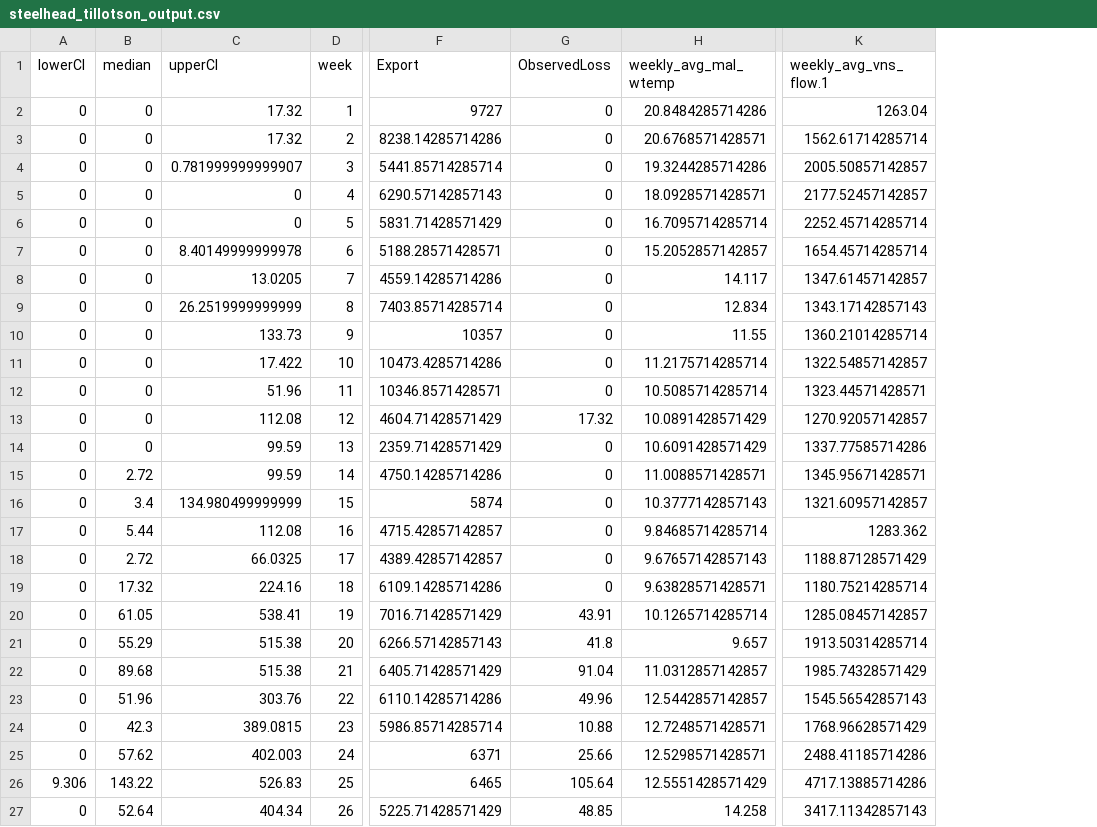
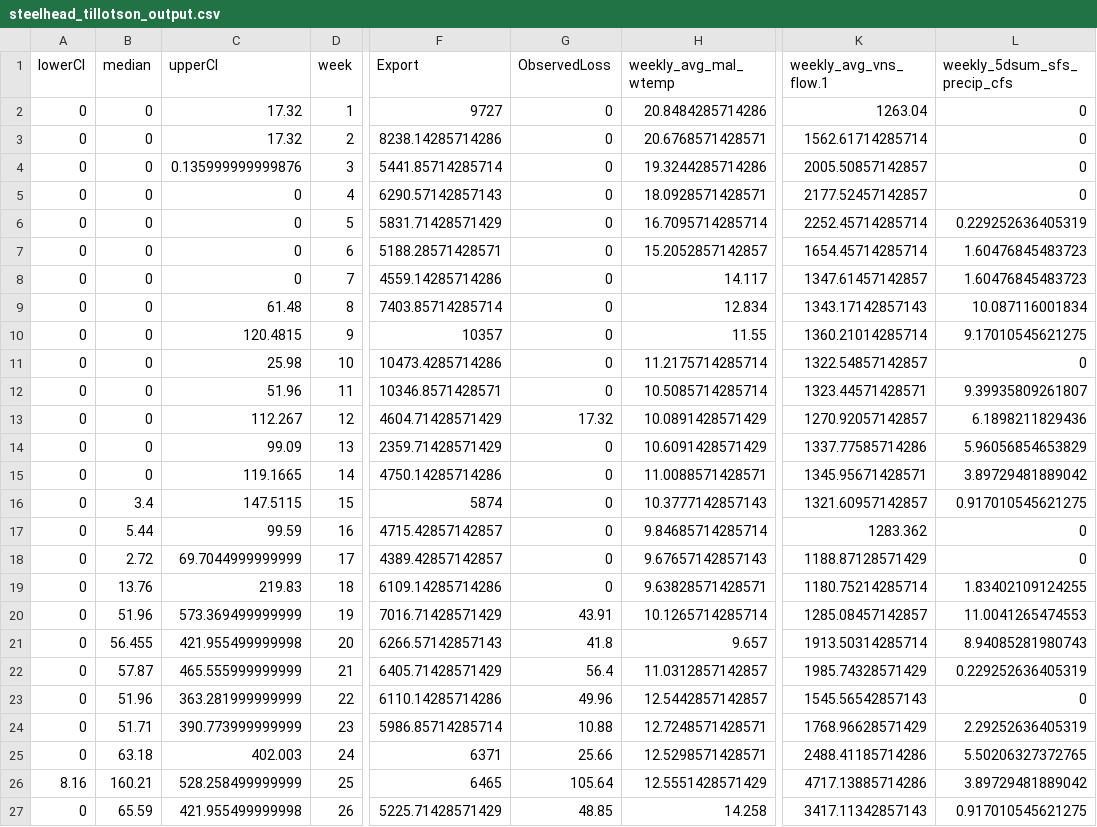
Before and after one commit to Columbia-Basin-Research-CBR/track-a-cohort, a CSV file: data/steelhead_tillotson_output.csv, drawn as a sheet; only a part is shown, gaps mark what is left out; the diff covers the shown part only; the diff names each change by its address in the sheet, - before the commit and + after, or states it on an @@ line.

```diff
--- a/data/steelhead_tillotson_output.csv
+++ b/data/steelhead_tillotson_output.csv
+column L (weekly_5dsum_sfs_precip_cfs), rows 2-27: 0 | 0 | 0 | 0 | 0.229252636405319 | 1.60476845483723 | 1.60476845483723 | 10.087116001834 | 9.17010545621275 | 0 | 9.39935809261807 | 6.1898211829436 | 5.96056854653829 | 3.89729481889042 | 0.917010545621275 | 0 | 0 | 1.83402109124255 | 11.0041265474553 | 8.94085281980743 | 0.229252636405319 | 0 | 2.29252636405319 | 5.50206327372765 | 3.89729481889042 | 0.917010545621275
-C4 (upperCI): 0.781999999999907
+C4 (upperCI): 0.135999999999876
-C7 (upperCI): 8.40149999999978
+C7 (upperCI): 0
-C8 (upperCI): 13.0205
+C8 (upperCI): 0
-C9 (upperCI): 26.2519999999999
+C9 (upperCI): 61.48
-C10 (upperCI): 133.73
+C10 (upperCI): 120.4815
-C11 (upperCI): 17.422
+C11 (upperCI): 25.98
-C13 (upperCI): 112.08
+C13 (upperCI): 112.267
-C14 (upperCI): 99.59
+C14 (upperCI): 99.09
-B15 (median): 2.72
+B15 (median): 0
-C15 (upperCI): 99.59
+C15 (upperCI): 119.1665
-C16 (upperCI): 134.980499999999
+C16 (upperCI): 147.5115
-C17 (upperCI): 112.08
+C17 (upperCI): 99.59
-C18 (upperCI): 66.0325
+C18 (upperCI): 69.7044999999999
-B19 (median): 17.32
+B19 (median): 13.76
-C19 (upperCI): 224.16
+C19 (upperCI): 219.83
-B20 (median): 61.05
+B20 (median): 51.96
-C20 (upperCI): 538.41
+C20 (upperCI): 573.369499999999
-B21 (median): 55.29
+B21 (median): 56.455
-C21 (upperCI): 515.38
+C21 (upperCI): 421.955499999998
-B22 (median): 89.68
+B22 (median): 57.87
-C22 (upperCI): 515.38
+C22 (upperCI): 465.555999999999
-G22 (ObservedLoss): 91.04
+G22 (ObservedLoss): 56.4
-C23 (upperCI): 303.76
+C23 (upperCI): 363.281999999999
-B24 (median): 42.3
+B24 (median): 51.71
-C24 (upperCI): 389.0815
+C24 (upperCI): 390.773999999999
-B25 (median): 57.62
+B25 (median): 63.18
-A26 (lowerCI): 9.306
+A26 (lowerCI): 8.16
-B26 (median): 143.22
+B26 (median): 160.21
-C26 (upperCI): 526.83
+C26 (upperCI): 528.258499999999
-B27 (median): 52.64
+B27 (median): 65.59
-C27 (upperCI): 404.34
+C27 (upperCI): 421.955499999998
```
Also changed, not shown: 11 added rows and 3 edited cells elsewhere in this file, data/winter_run_tillotson_output.csv, 37 other files.
